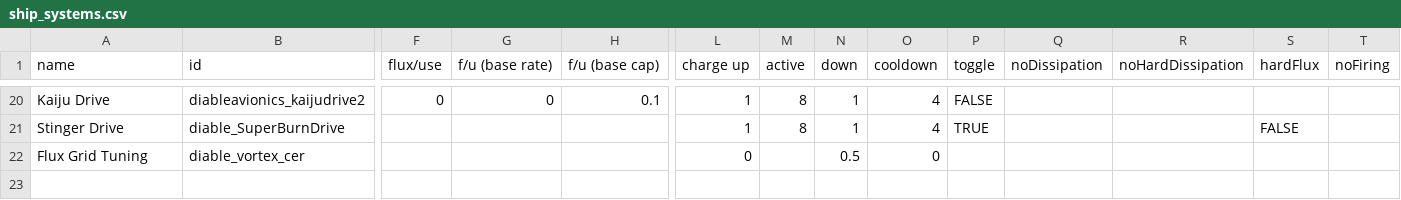
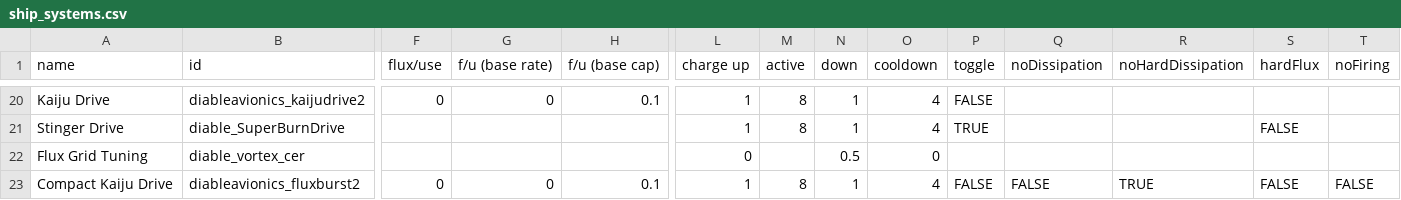
Before and after one commit to Zone51alex/JG_CER, a CSV file: data/shipsystems/ship_systems.csv, drawn as a sheet; only a part is shown, gaps mark what is left out; rows hold the shown columns only; the diff names each change by its address in the sheet, - before the commit and + after, or states it on an @@ line.

```diff
--- a/data/shipsystems/ship_systems.csv
+++ b/data/shipsystems/ship_systems.csv
+row 23: Compact Kaiju Drive | diableavionics_fluxburst2 | 0 | 0 | 0.1 | 1 | 8 | 1 | 4 | FALSE | FALSE | TRUE | FALSE | FALSE
```
Also changed, not shown: data/campaign/rules.csv, data/hulls/ship_data.csv, 39 other files.
